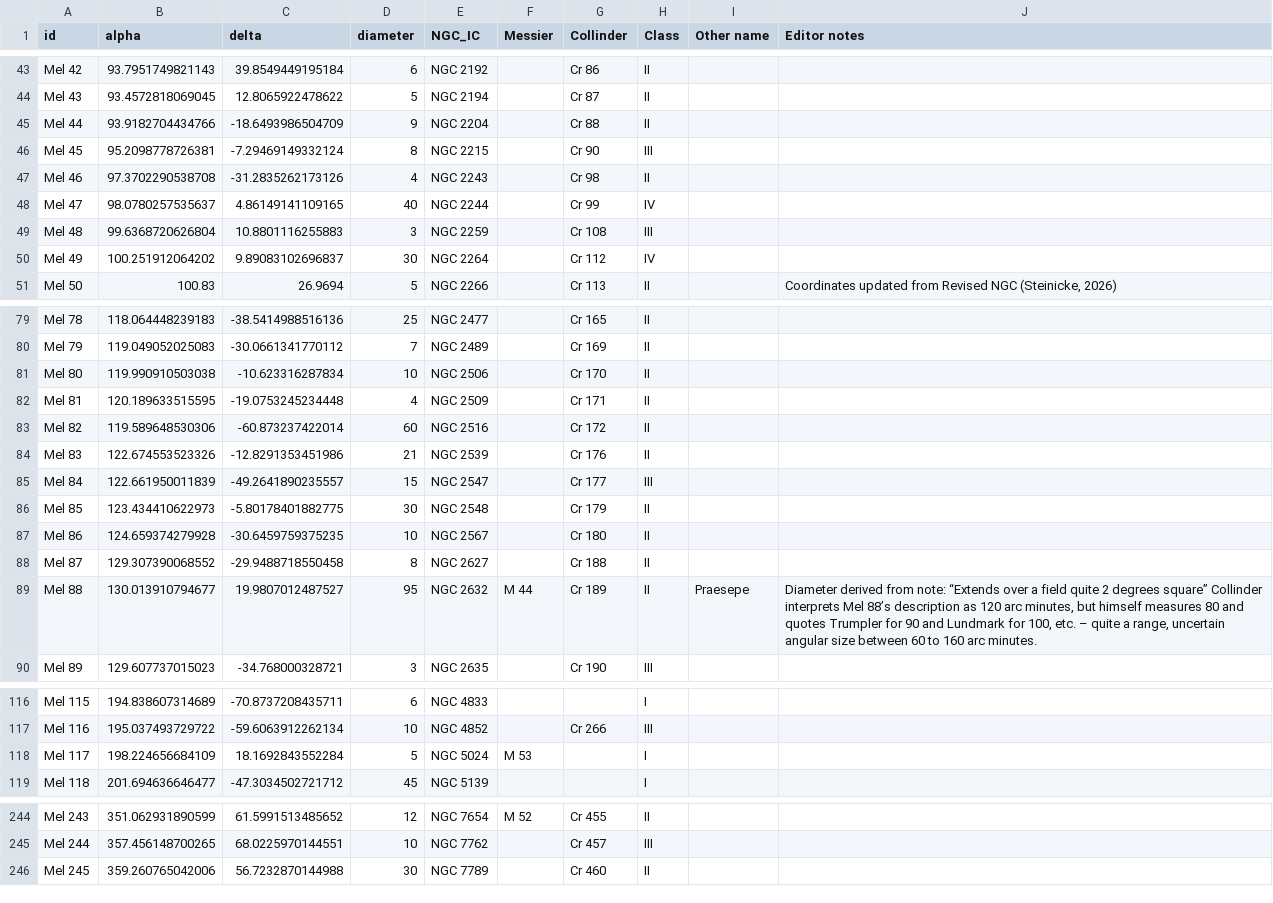
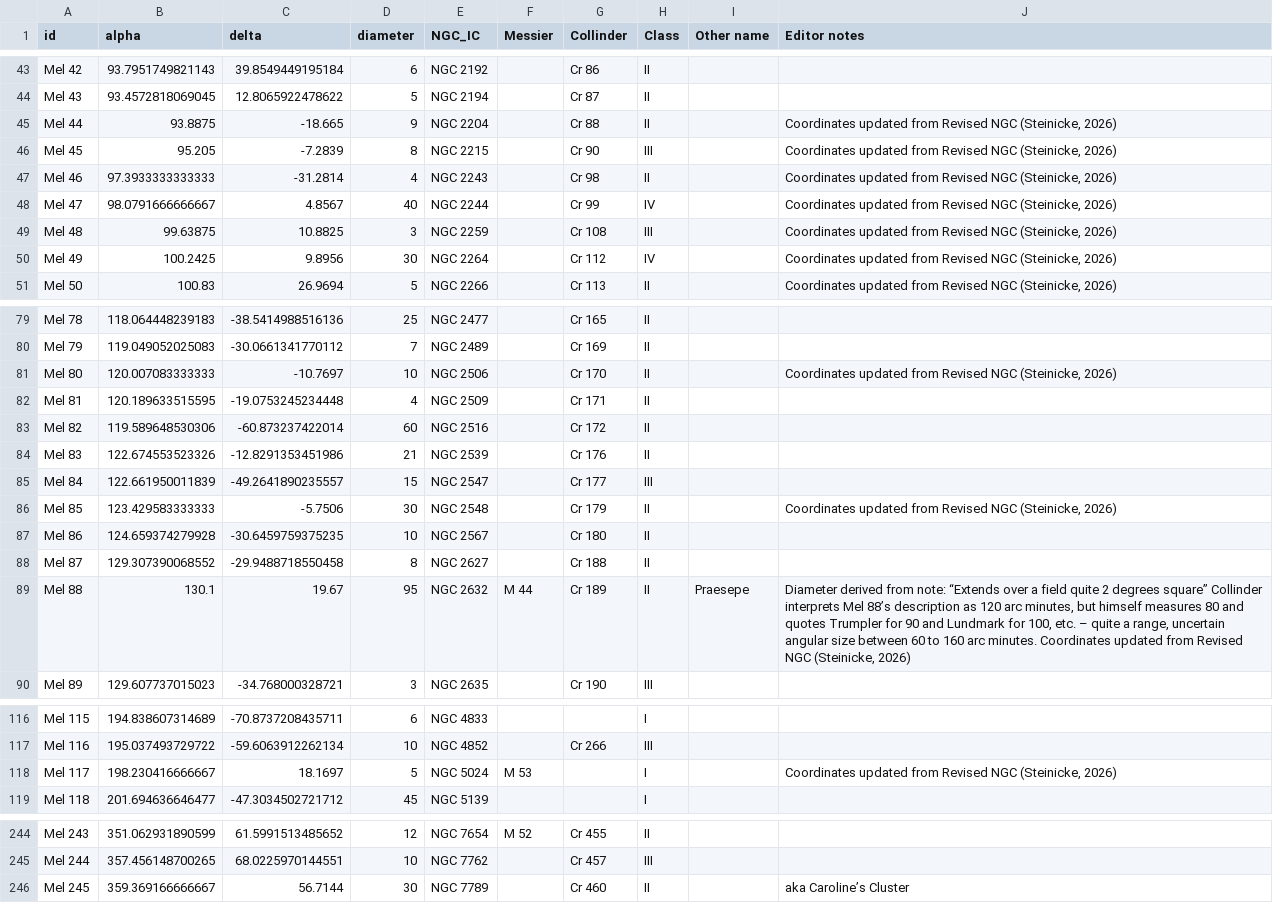
Before and after one commit to scottstirling/AnnotateImageExt, a CSV file: src/scripts/AnnotateImageExt/ext/catalogs/Melotte_starclusters-1915-for_PixInsight.csv, drawn as a sheet; only a part is shown, gaps mark what is left out.

```diff
--- a/src/scripts/AnnotateImageExt/ext/catalogs/Melotte_starclusters-1915-for_PixInsight.csv
+++ b/src/scripts/AnnotateImageExt/ext/catalogs/Melotte_starclusters-1915-for_PixInsight.csv
@@ -44,8 +44,8 @@ Mel 42,93.7951749821143,39.8549449195184,6,NGC 2192,,Cr 86,II,,
 Mel 43,93.4572818069045,12.8065922478622,5,NGC 2194,,Cr 87,II,,
-Mel 44,93.9182704434766,-18.6493986504709,9,NGC 2204,,Cr 88,II,,
-Mel 45,95.2098778726381,-7.29469149332124,8,NGC 2215,,Cr 90,III,,
-Mel 46,97.3702290538708,-31.2835262173126,4,NGC 2243,,Cr 98,II,,
-Mel 47,98.0780257535637,4.86149141109165,40,NGC 2244,,Cr 99,IV,,
-Mel 48,99.6368720626804,10.8801116255883,3,NGC 2259,,Cr 108,III,,
-Mel 49,100.251912064202,9.89083102696837,30,NGC 2264,,Cr 112,IV,,
+Mel 44,93.8875,-18.665,9,NGC 2204,,Cr 88,II,,"Coordinates updated from Revised NGC (Steinicke, 2026)"
+Mel 45,95.205,-7.2839,8,NGC 2215,,Cr 90,III,,"Coordinates updated from Revised NGC (Steinicke, 2026)"
+Mel 46,97.3933333333333,-31.2814,4,NGC 2243,,Cr 98,II,,"Coordinates updated from Revised NGC (Steinicke, 2026)"
+Mel 47,98.0791666666667,4.8567,40,NGC 2244,,Cr 99,IV,,"Coordinates updated from Revised NGC (Steinicke, 2026)"
+Mel 48,99.63875,10.8825,3,NGC 2259,,Cr 108,III,,"Coordinates updated from Revised NGC (Steinicke, 2026)"
+Mel 49,100.2425,9.8956,30,NGC 2264,,Cr 112,IV,,"Coordinates updated from Revised NGC (Steinicke, 2026)"
 Mel 50,100.83,26.9694,5,NGC 2266,,Cr 113,II,,"Coordinates updated from Revised NGC (Steinicke, 2026)"
@@ -80,3 +80,3 @@ Mel 78,118.064448239183,-38.5414988516136,25,NGC 2477,,Cr 165,II,,
 Mel 79,119.049052025083,-30.0661341770112,7,NGC 2489,,Cr 169,II,,
-Mel 80,119.990910503038,-10.623316287834,10,NGC 2506,,Cr 170,II,,
+Mel 80,120.007083333333,-10.7697,10,NGC 2506,,Cr 170,II,,"Coordinates updated from Revised NGC (Steinicke, 2026)"
 Mel 81,120.189633515595,-19.0753245234448,4,NGC 2509,,Cr 171,II,,
@@ -85,6 +85,6 @@ Mel 83,122.674553523326,-12.8291353451986,21,NGC 2539,,Cr 176,II,,
 Mel 84,122.661950011839,-49.2641890235557,15,NGC 2547,,Cr 177,III,,
-Mel 85,123.434410622973,-5.80178401882775,30,NGC 2548,,Cr 179,II,,
+Mel 85,123.429583333333,-5.7506,30,NGC 2548,,Cr 179,II,,"Coordinates updated from Revised NGC (Steinicke, 2026)"
 Mel 86,124.659374279928,-30.6459759375235,10,NGC 2567,,Cr 180,II,,
 Mel 87,129.307390068552,-29.9488718550458,8,NGC 2627,,Cr 188,II,,
-Mel 88,130.013910794677,19.9807012487527,95,NGC 2632,M 44,Cr 189,II,Praesepe,"Diameter derived from note: “Extends over a field quite 2 degrees square” Collinder interprets Mel 88’s description as 120 arc minutes, but himself measures 80 and quotes Trumpler for 90 and Lundmark for 100, etc. – quite a range, uncertain angular size between 60 to 160 arc minutes."
+Mel 88,130.1,19.67,95,NGC 2632,M 44,Cr 189,II,Praesepe,"Diameter derived from note: “Extends over a field quite 2 degrees square” Collinder interprets Mel 88’s description as 120 arc minutes, but himself measures 80 and quotes Trumpler for 90 and Lundmark for 100, etc. – quite a range, uncertain angular size between 60 to 160 arc minutes.  Coordinates updated from Revised NGC (Steinicke, 2026)"
 Mel 89,129.607737015023,-34.768000328721,3,NGC 2635,,Cr 190,III,,
@@ -117,3 +117,3 @@ Mel 115,194.838607314689,-70.8737208435711,6,NGC 4833,,,I,,
 Mel 116,195.037493729722,-59.6063912262134,10,NGC 4852,,Cr 266,III,,
-Mel 117,198.224656684109,18.1692843552284,5,NGC 5024,M 53,,I,,
+Mel 117,198.230416666667,18.1697,5,NGC 5024,M 53,,I,,"Coordinates updated from Revised NGC (Steinicke, 2026)"
 Mel 118,201.694636646477,-47.3034502721712,45,NGC 5139,,,I,,
@@ -245,2 +245,2 @@ Mel 243,351.062931890599,61.5991513485652,12,NGC 7654,M 52,Cr 455,II,,
 Mel 244,357.456148700265,68.0225970144551,10,NGC 7762,,Cr 457,III,,
-Mel 245,359.260765042006,56.7232870144988,30,NGC 7789,,Cr 460,II,,
+Mel 245,359.369166666667,56.7144,30,NGC 7789,,Cr 460,II,,aka Caroline’s Cluster
```
Also changed, not shown: src/scripts/AnnotateImageExt/ext/catalogs/Collinder-Open-Clusters-1931-for-PixInsight.csv.
